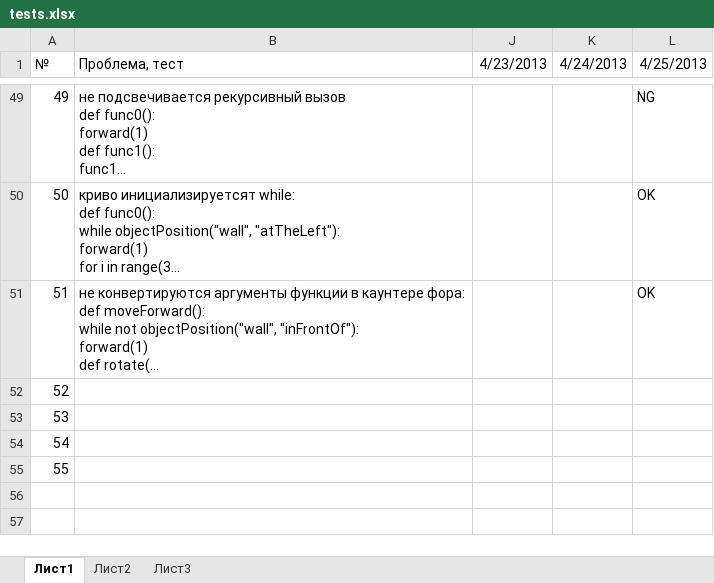
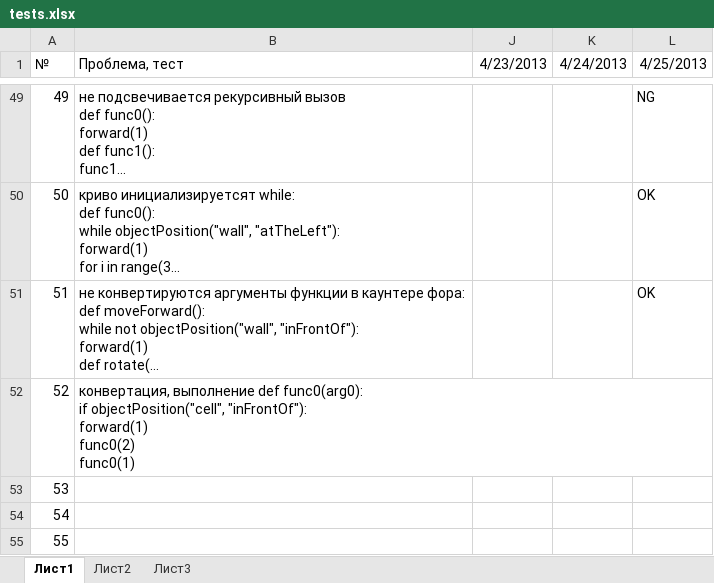
Before and after one commit to klenin/cats-junior, an Excel workbook: tests.xlsx, sheet Лист1, drawn as a sheet; only a part is shown, gaps mark what is left out; long unchanged cells end in …; values as stored, in another font and other column widths than the file's, no borders; conditional formats not drawn; ↵ is a line break in a cell; the diff names each change by its address in the sheet, - before the commit and + after, or states it on an @@ line.

Commit message:
update tests

```diff
--- a/tests.xlsx (sheet Лист1)
+++ b/tests.xlsx (sheet Лист1)
-B52 (Проблема, тест): (empty)
+B52 (Проблема, тест): конвертация, выполнение def func0(arg0): ↵ if objectPosition("cell", "inFrontOf"): ↵ forward(1) ↵ func0(2) ↵ func0(1)
```
